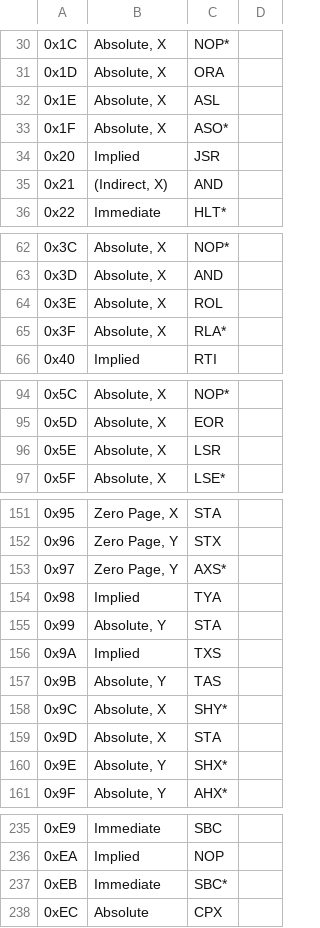
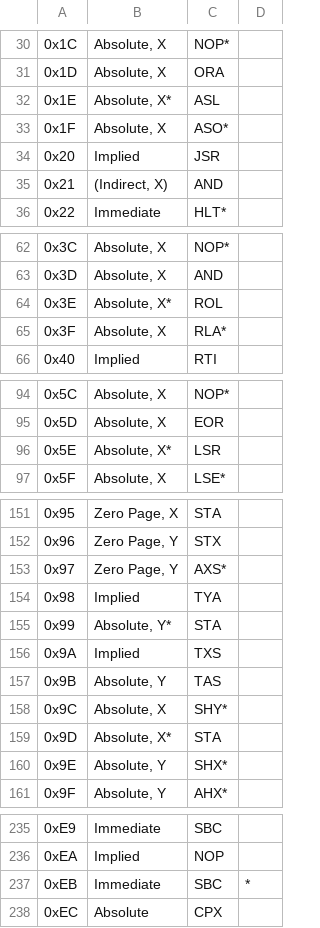
Before and after one commit to 2bitsin/Q2A03, a CSV file: data/ISA-am-op.csv, drawn as a sheet; only a part is shown, gaps mark what is left out; the diff covers the shown part only.

```diff
--- a/data/ISA-am-op.csv
+++ b/data/ISA-am-op.csv
@@ -32 +32 @@
-"0x1E","Absolute, X","ASL"
+"0x1E","Absolute, X*","ASL",
@@ -64 +64 @@
-"0x3E","Absolute, X","ROL"
+"0x3E","Absolute, X*","ROL",
@@ -96 +96 @@
-"0x5E","Absolute, X","LSR"
+"0x5E","Absolute, X*","LSR",
@@ -155 +155 @@
-"0x99","Absolute, Y","STA"
+"0x99","Absolute, Y*","STA",
@@ -159 +159 @@
-"0x9D","Absolute, X","STA"
+"0x9D","Absolute, X*","STA",
@@ -237 +237 @@
-"0xEB","Immediate","SBC*"
+"0xEB","Immediate","SBC","*"
```
Also changed, not shown: 3 edited cells elsewhere in this file, data/ISA-am-cycles.csv, data/ISA-op-cycles.csv, 5 other files.
